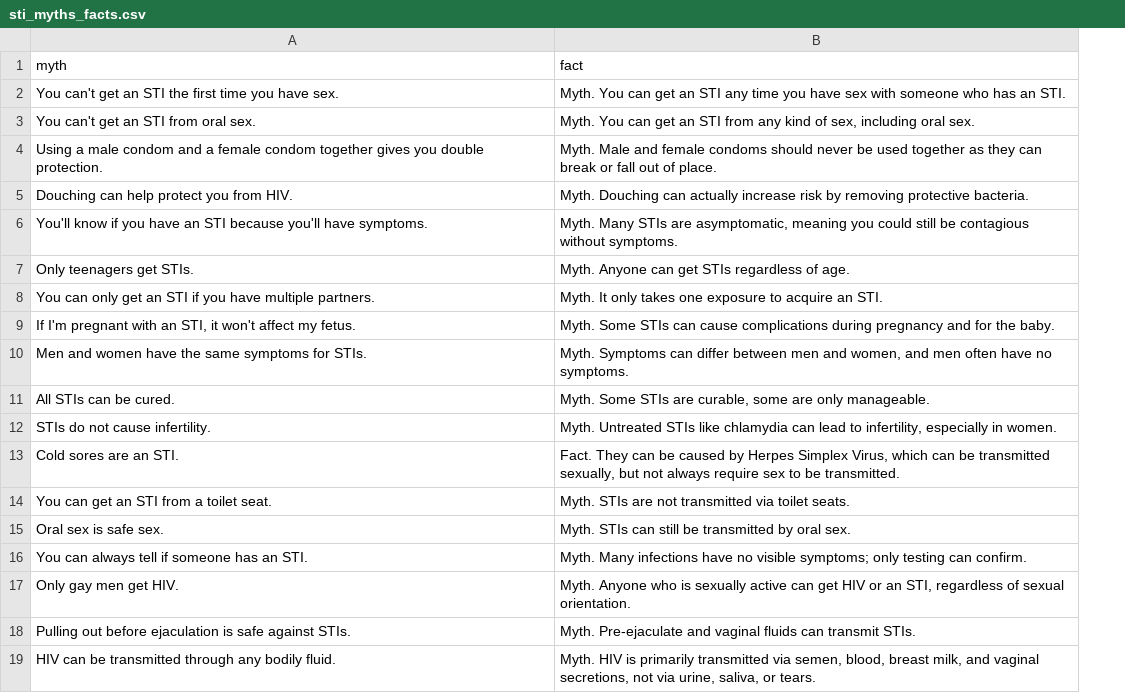
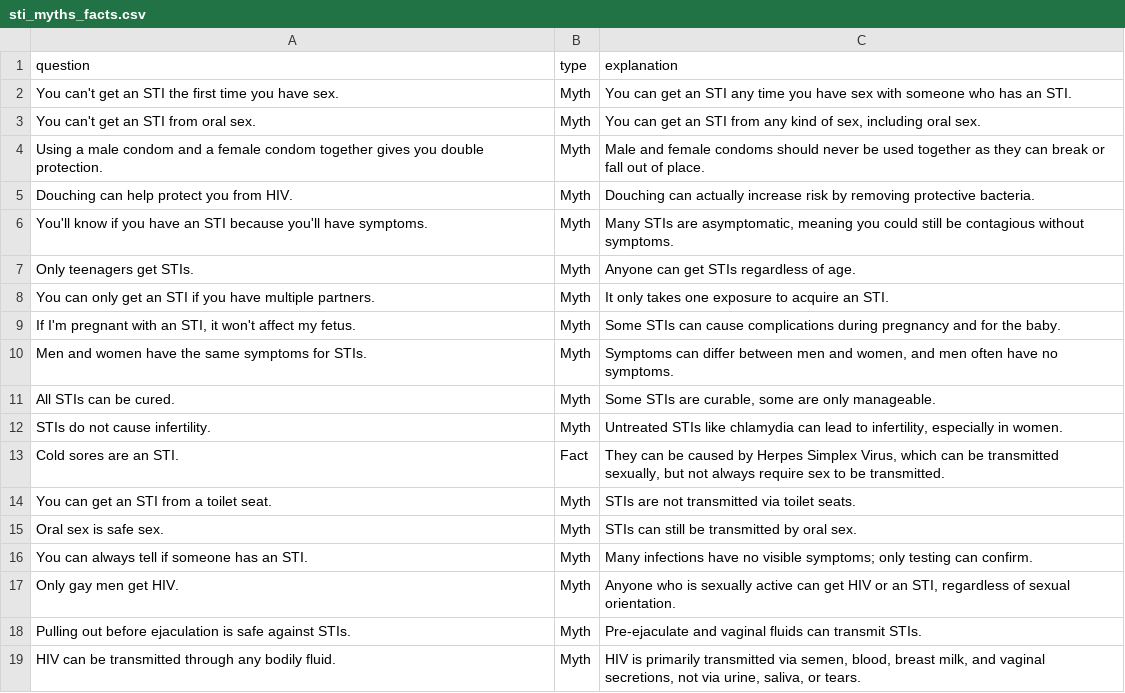
Before and after one commit to aircrushinOrg/Safhira, a CSV file: docs/myth/sti_myths_facts.csv, drawn as a sheet; removed rows and columns are numbered as before the commit, all else as after; the diff names each change by its address in the sheet, - before the commit and + after, or states it on an @@ line.

```diff
--- a/docs/myth/sti_myths_facts.csv
+++ b/docs/myth/sti_myths_facts.csv
-column B (fact), rows 2-19: Myth. You can get an STI any time you have sex with someone who has an STI. | Myth. You can get an STI from any kind of sex, including oral sex. | Myth. Male and female condoms should never be used together as they can break or fall out of place. | Myth. Douching can actually increase risk by removing protective bacteria. | Myth. Many STIs are asymptomatic, meaning you could still be contagious without symptoms. | Myth. Anyone can get STIs regardless of age. | Myth. It only takes one exposure to acquire an STI. | Myth. Some STIs can cause complications during pregnancy and for the baby. | Myth. Symptoms can differ between men and women, and men often have no symptoms. | Myth. Some STIs are curable, some are only manageable. | Myth. Untreated STIs like chlamydia can lead to infertility, especially in women. | Fact. They can be caused by Herpes Simplex Virus, which can be transmitted sexually, but not always require sex to be transmitted. | Myth. STIs are not transmitted via toilet seats. | Myth. STIs can still be transmitted by oral sex. | Myth. Many infections have no visible symptoms; only testing can confirm. | Myth. Anyone who is sexually active can get HIV or an STI, regardless of sexual orientation. | Myth. Pre-ejaculate and vaginal fluids can transmit STIs. | Myth. HIV is primarily transmitted via semen, blood, breast milk, and vaginal secretions, not via urine, saliva, or tears.
+column B (type), rows 2-19: Myth | Myth | Myth | Myth | Myth | Myth | Myth | Myth | Myth | Myth | Myth | Fact | Myth | Myth | Myth | Myth | Myth | Myth
+column C (explanation), rows 2-19: You can get an STI any time you have sex with someone who has an STI. | You can get an STI from any kind of sex, including oral sex. | Male and female condoms should never be used together as they can break or fall out of place. | Douching can actually increase risk by removing protective bacteria. | Many STIs are asymptomatic, meaning you could still be contagious without symptoms. | Anyone can get STIs regardless of age. | It only takes one exposure to acquire an STI. | Some STIs can cause complications during pregnancy and for the baby. | Symptoms can differ between men and women, and men often have no symptoms. | Some STIs are curable, some are only manageable. | Untreated STIs like chlamydia can lead to infertility, especially in women. | They can be caused by Herpes Simplex Virus, which can be transmitted sexually, but not always require sex to be transmitted. | STIs are not transmitted via toilet seats. | STIs can still be transmitted by oral sex. | Many infections have no visible symptoms; only testing can confirm. | Anyone who is sexually active can get HIV or an STI, regardless of sexual orientation. | Pre-ejaculate and vaginal fluids can transmit STIs. | HIV is primarily transmitted via semen, blood, breast milk, and vaginal secretions, not via urine, saliva, or tears.
-A1: myth
+A1: question
```
Also changed, not shown: 10 other files.
